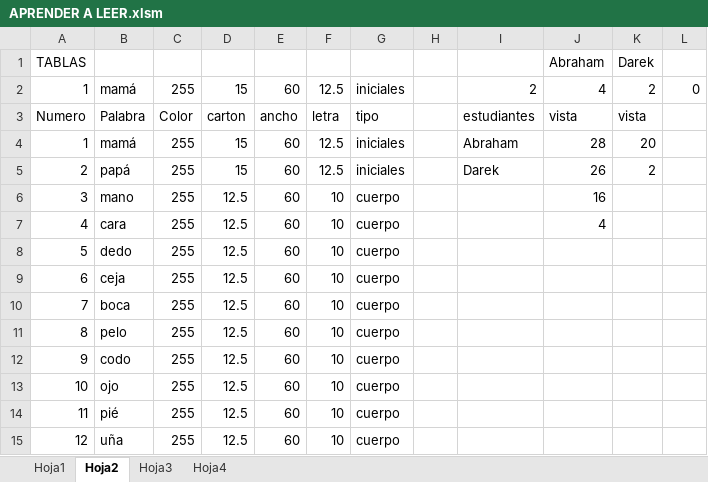
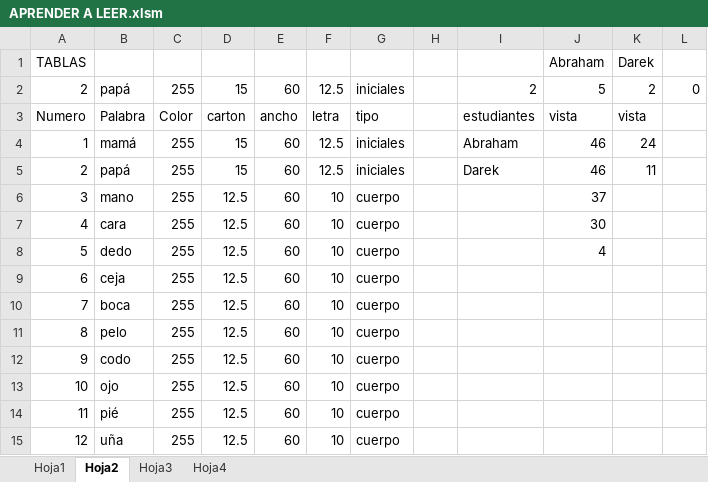
Before and after one commit to juliosep/aprender_a_leer, an Excel workbook: APRENDER A LEER.xlsm, sheet Hoja2, drawn as a sheet; only a part is shown; values as stored, in another font and other column widths than the file's, no borders; the diff names each change by its address in the sheet, - before the commit and + after, or states it on an @@ line.

```diff
--- a/APRENDER A LEER.xlsm (sheet Hoja2)
+++ b/APRENDER A LEER.xlsm (sheet Hoja2)
-A2: 1
+A2: 2
-B2: mamá
+B2: papá
-J2: 4
+J2: 5
-J4: 28
+J4: 46
-K4: 20
+K4: 24
-J5: 26
+J5: 46
-K5: 2
+K5: 11
-J6: 16
+J6: 37
-J7: 4
+J7: 30
-J8: (empty)
+J8: 4
```
Also changed, not shown: 1 other file.
